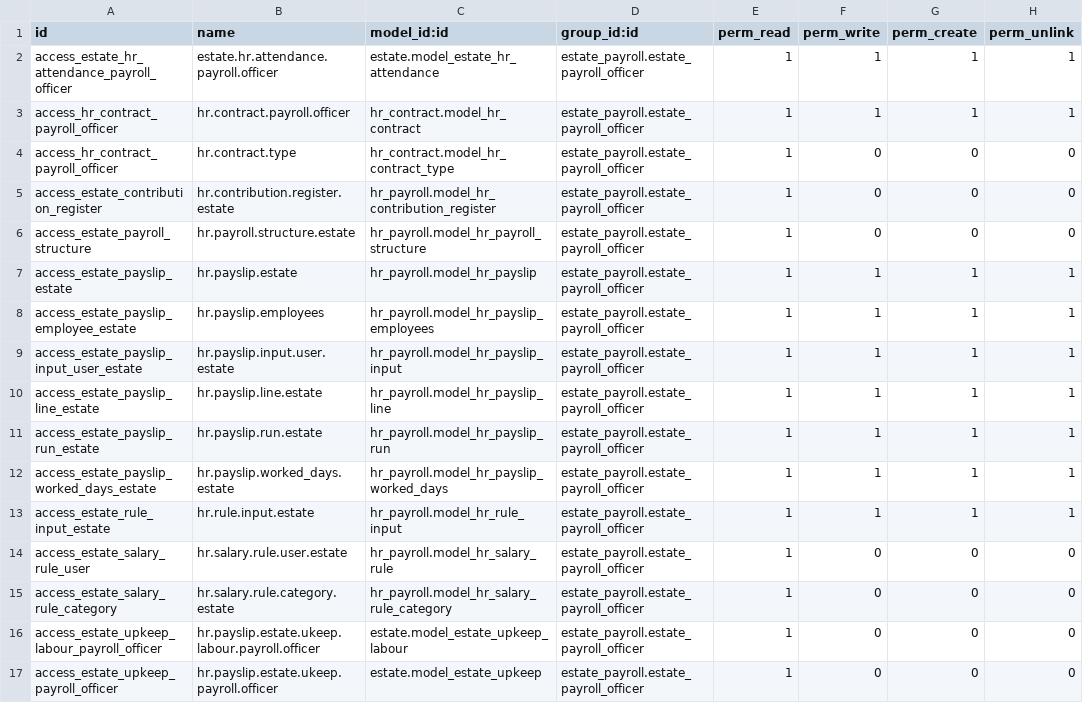
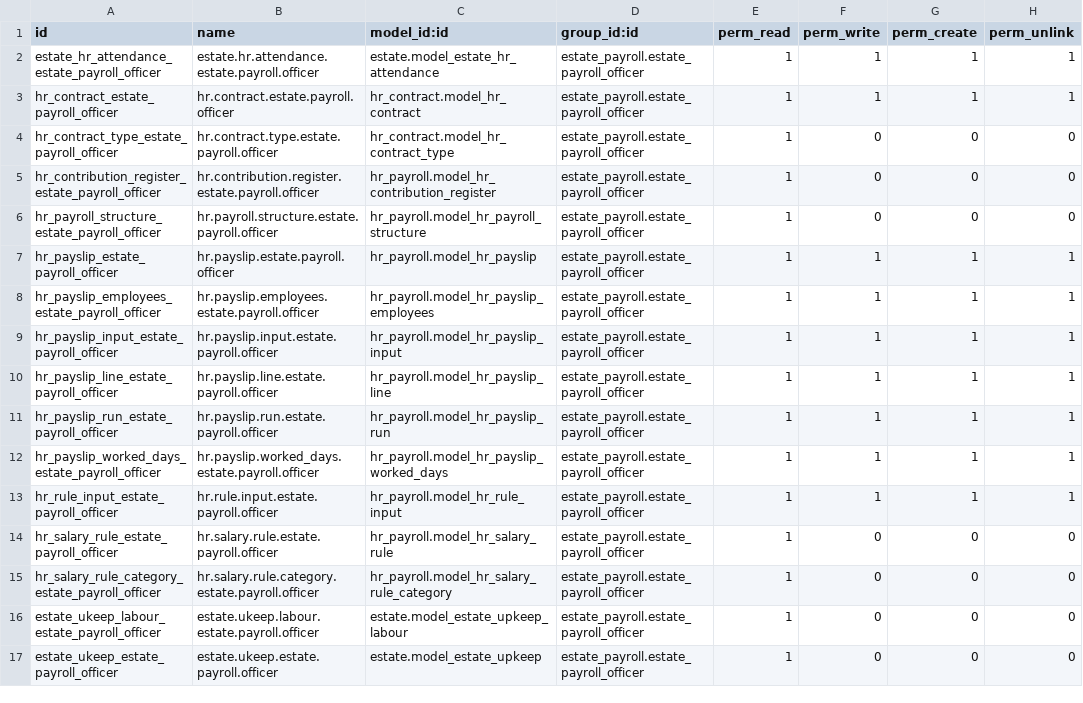
Before and after one commit to sutanto62/estate, a CSV file: estate_payroll/security/ir.model.access.csv, drawn as a sheet.

Commit message:
[IMP] payroll problem
* Payslip sheets to much.
* Bootstrap CSS could not overide unless with !important.
* Column name too long.
* &nbsp; should use CDATA to parse in XML.
* Group by not logically ordered.
* Payroll recompute result wrong employee on wrong company's payroll.
* Salary rules computed by sequence.
* Estate payroll officer could view all contract
* Limit access to PKWT with contract type Estate Worker.
* HR Officer changed employee nik number without changing company

[FIX] estate user could not create upkeep

* Estate user required write access to create estate upkeep.
* Estate user required to identify by job, NIK and company

[ADD] KHL identified by name and nik

```diff
--- a/estate_payroll/security/ir.model.access.csv
+++ b/estate_payroll/security/ir.model.access.csv
@@ -1,17 +1,17 @@
 "id","name","model_id:id","group_id:id","perm_read","perm_write","perm_create","perm_unlink"
-"access_estate_hr_attendance_payroll_officer","estate.hr.attendance.payroll.officer","estate.model_estate_hr_attendance","estate_payroll.estate_payroll_officer",1,1,1,1
-"access_hr_contract_payroll_officer","hr.contract.payroll.officer","hr_contract.model_hr_contract","estate_payroll.estate_payroll_officer",1,1,1,1
-"access_hr_contract_payroll_officer","hr.contract.type","hr_contract.model_hr_contract_type","estate_payroll.estate_payroll_officer",1,0,0,0
-"access_estate_contribution_register","hr.contribution.register.estate","hr_payroll.model_hr_contribution_register","estate_payroll.estate_payroll_officer",1,0,0,0
-"access_estate_payroll_structure","hr.payroll.structure.estate","hr_payroll.model_hr_payroll_structure","estate_payroll.estate_payroll_officer",1,0,0,0
-"access_estate_payslip_estate","hr.payslip.estate","hr_payroll.model_hr_payslip","estate_payroll.estate_payroll_officer",1,1,1,1
-"access_estate_payslip_employee_estate","hr.payslip.employees","hr_payroll.model_hr_payslip_employees","estate_payroll.estate_payroll_officer",1,1,1,1
-"access_estate_payslip_input_user_estate","hr.payslip.input.user.estate","hr_payroll.model_hr_payslip_input","estate_payroll.estate_payroll_officer",1,1,1,1
-"access_estate_payslip_line_estate","hr.payslip.line.estate","hr_payroll.model_hr_payslip_line","estate_payroll.estate_payroll_officer",1,1,1,1
-"access_estate_payslip_run_estate","hr.payslip.run.estate","hr_payroll.model_hr_payslip_run","estate_payroll.estate_payroll_officer",1,1,1,1
-"access_estate_payslip_worked_days_estate","hr.payslip.worked_days.estate","hr_payroll.model_hr_payslip_worked_days","estate_payroll.estate_payroll_officer",1,1,1,1
-"access_estate_rule_input_estate","hr.rule.input.estate","hr_payroll.model_hr_rule_input","estate_payroll.estate_payroll_officer",1,1,1,1
-"access_estate_salary_rule_user","hr.salary.rule.user.estate","hr_payroll.model_hr_salary_rule","estate_payroll.estate_payroll_officer",1,0,0,0
-"access_estate_salary_rule_category","hr.salary.rule.category.estate","hr_payroll.model_hr_salary_rule_category","estate_payroll.estate_payroll_officer",1,0,0,0
-"access_estate_upkeep_labour_payroll_officer","hr.payslip.estate.ukeep.labour.payroll.officer","estate.model_estate_upkeep_labour","estate_payroll.estate_payroll_officer",1,0,0,0
-"access_estate_upkeep_payroll_officer","hr.payslip.estate.ukeep.payroll.officer","estate.model_estate_upkeep","estate_payroll.estate_payroll_officer",1,0,0,0
+"estate_hr_attendance_estate_payroll_officer","estate.hr.attendance.estate.payroll.officer","estate.model_estate_hr_attendance","estate_payroll.estate_payroll_officer",1,1,1,1
+"hr_contract_estate_payroll_officer","hr.contract.estate.payroll.officer","hr_contract.model_hr_contract","estate_payroll.estate_payroll_officer",1,1,1,1
+"hr_contract_type_estate_payroll_officer","hr.contract.type.estate.payroll.officer","hr_contract.model_hr_contract_type","estate_payroll.estate_payroll_officer",1,0,0,0
+"hr_contribution_register_estate_payroll_officer","hr.contribution.register.estate.payroll.officer","hr_payroll.model_hr_contribution_register","estate_payroll.estate_payroll_officer",1,0,0,0
+"hr_payroll_structure_estate_payroll_officer","hr.payroll.structure.estate.payroll.officer","hr_payroll.model_hr_payroll_structure","estate_payroll.estate_payroll_officer",1,0,0,0
+"hr_payslip_estate_payroll_officer","hr.payslip.estate.payroll.officer","hr_payroll.model_hr_payslip","estate_payroll.estate_payroll_officer",1,1,1,1
+"hr_payslip_employees_estate_payroll_officer","hr.payslip.employees.estate.payroll.officer","hr_payroll.model_hr_payslip_employees","estate_payroll.estate_payroll_officer",1,1,1,1
+"hr_payslip_input_estate_payroll_officer","hr.payslip.input.estate.payroll.officer","hr_payroll.model_hr_payslip_input","estate_payroll.estate_payroll_officer",1,1,1,1
+"hr_payslip_line_estate_payroll_officer","hr.payslip.line.estate.payroll.officer","hr_payroll.model_hr_payslip_line","estate_payroll.estate_payroll_officer",1,1,1,1
+"hr_payslip_run_estate_payroll_officer","hr.payslip.run.estate.payroll.officer","hr_payroll.model_hr_payslip_run","estate_payroll.estate_payroll_officer",1,1,1,1
+"hr_payslip_worked_days_estate_payroll_officer","hr.payslip.worked_days.estate.payroll.officer","hr_payroll.model_hr_payslip_worked_days","estate_payroll.estate_payroll_officer",1,1,1,1
+"hr_rule_input_estate_payroll_officer","hr.rule.input.estate.payroll.officer","hr_payroll.model_hr_rule_input","estate_payroll.estate_payroll_officer",1,1,1,1
+"hr_salary_rule_estate_payroll_officer","hr.salary.rule.estate.payroll.officer","hr_payroll.model_hr_salary_rule","estate_payroll.estate_payroll_officer",1,0,0,0
+"hr_salary_rule_category_estate_payroll_officer","hr.salary.rule.category.estate.payroll.officer","hr_payroll.model_hr_salary_rule_category","estate_payroll.estate_payroll_officer",1,0,0,0
+"estate_ukeep_labour_estate_payroll_officer","estate.ukeep.labour.estate.payroll.officer","estate.model_estate_upkeep_labour","estate_payroll.estate_payroll_officer",1,0,0,0
+"estate_ukeep_estate_payroll_officer","estate.ukeep.estate.payroll.officer","estate.model_estate_upkeep","estate_payroll.estate_payroll_officer",1,0,0,0
```
Also changed, not shown: estate/security/ir.model.access.csv, 19 other files.
